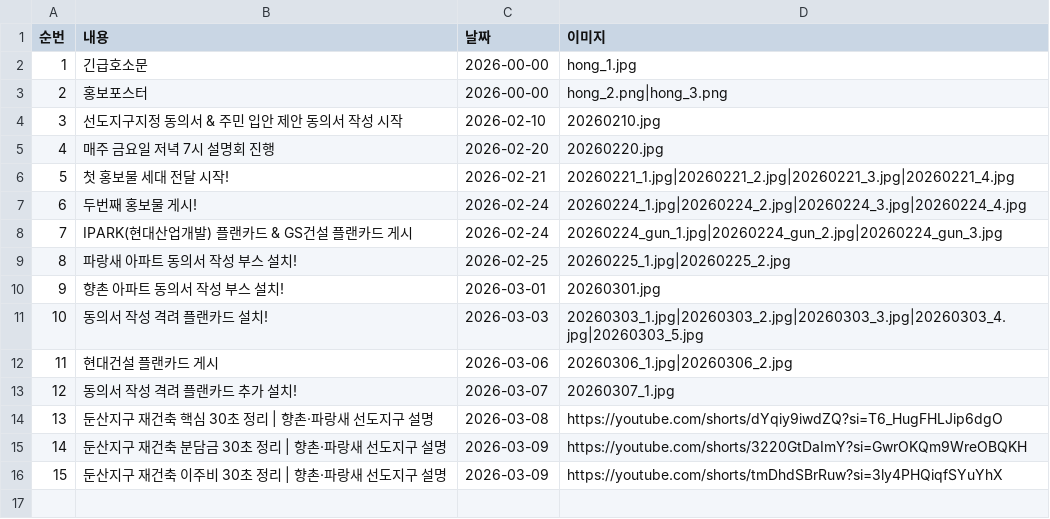
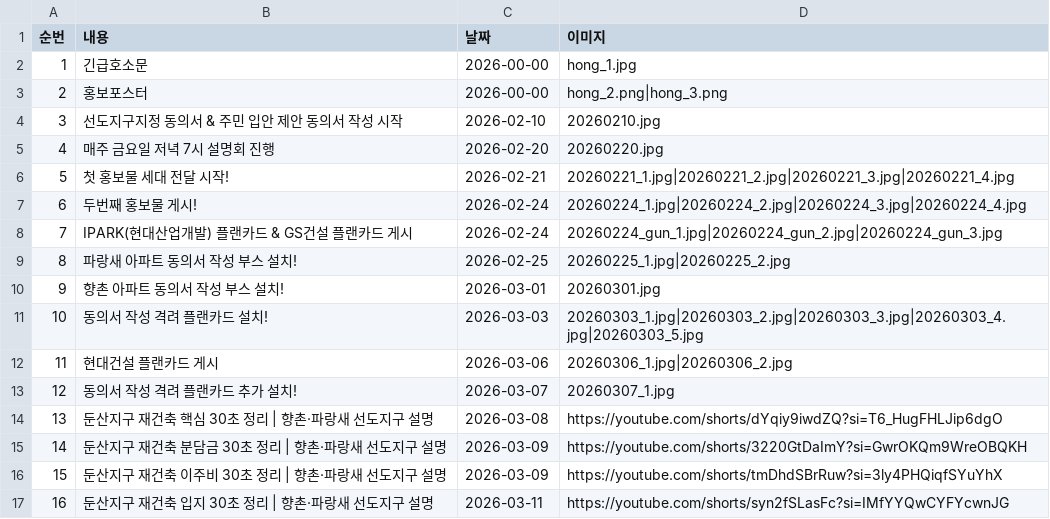
Before and after one commit to dunsan7zone/dunsan7zone.github.io, a CSV file: data/activities.csv, drawn as a sheet.

Commit message:
Add new activity for 둔산지구 재건축 입지

```diff
--- a/data/activities.csv
+++ b/data/activities.csv
@@ -16 +16,2 @@
 15,둔산지구 재건축 이주비 30초 정리 | 향촌·파랑새 선도지구 설명,2026-03-09,https://youtube.com/shorts/tmDhdSBrRuw?si=3ly4PHQiqfSYuYhX
+16,둔산지구 재건축 입지 30초 정리 | 향촌·파랑새 선도지구 설명,2026-03-11,https://youtube.com/shorts/syn2fSLasFc?si=IMfYYQwCYFYcwnJG
```
